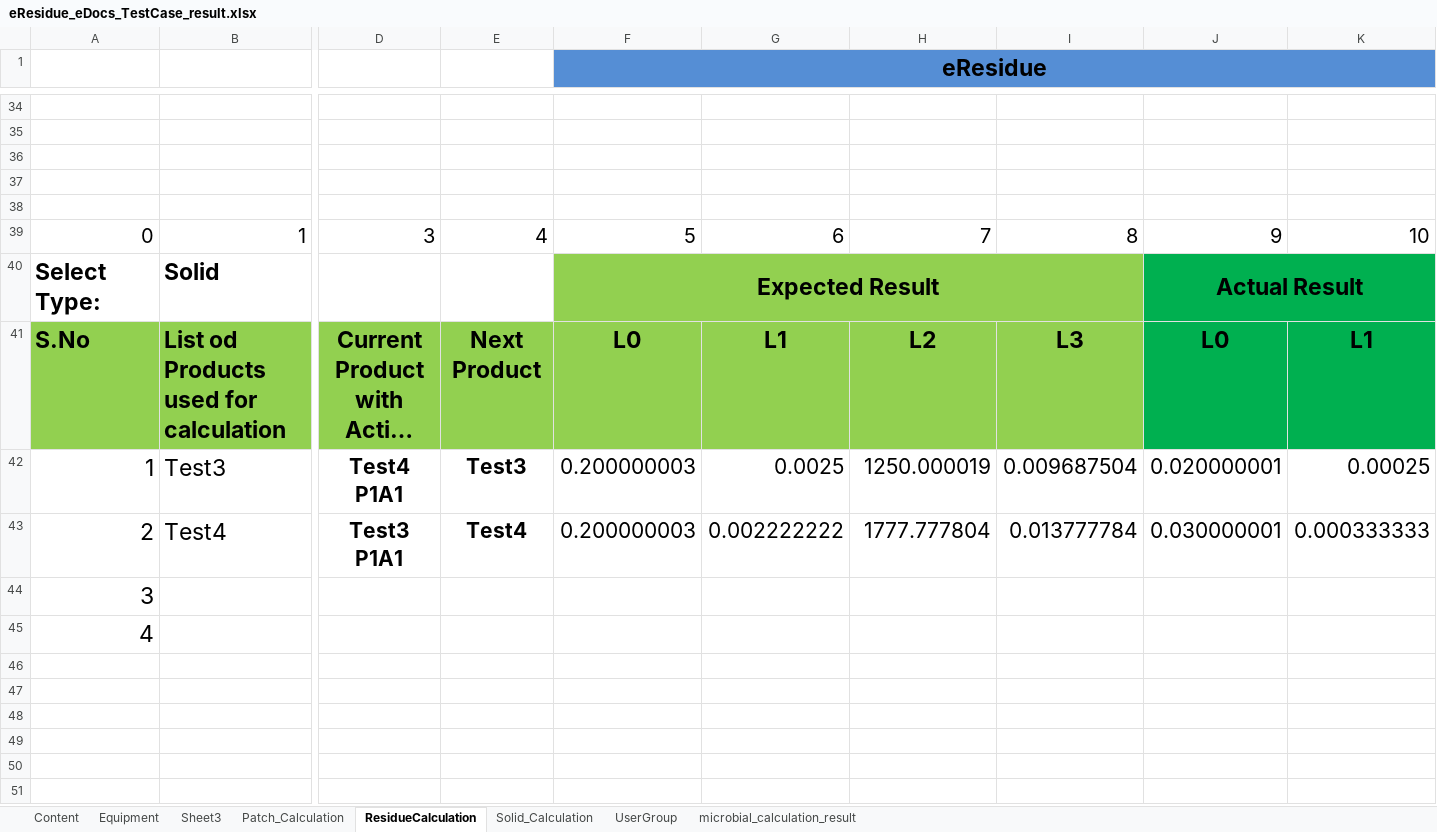
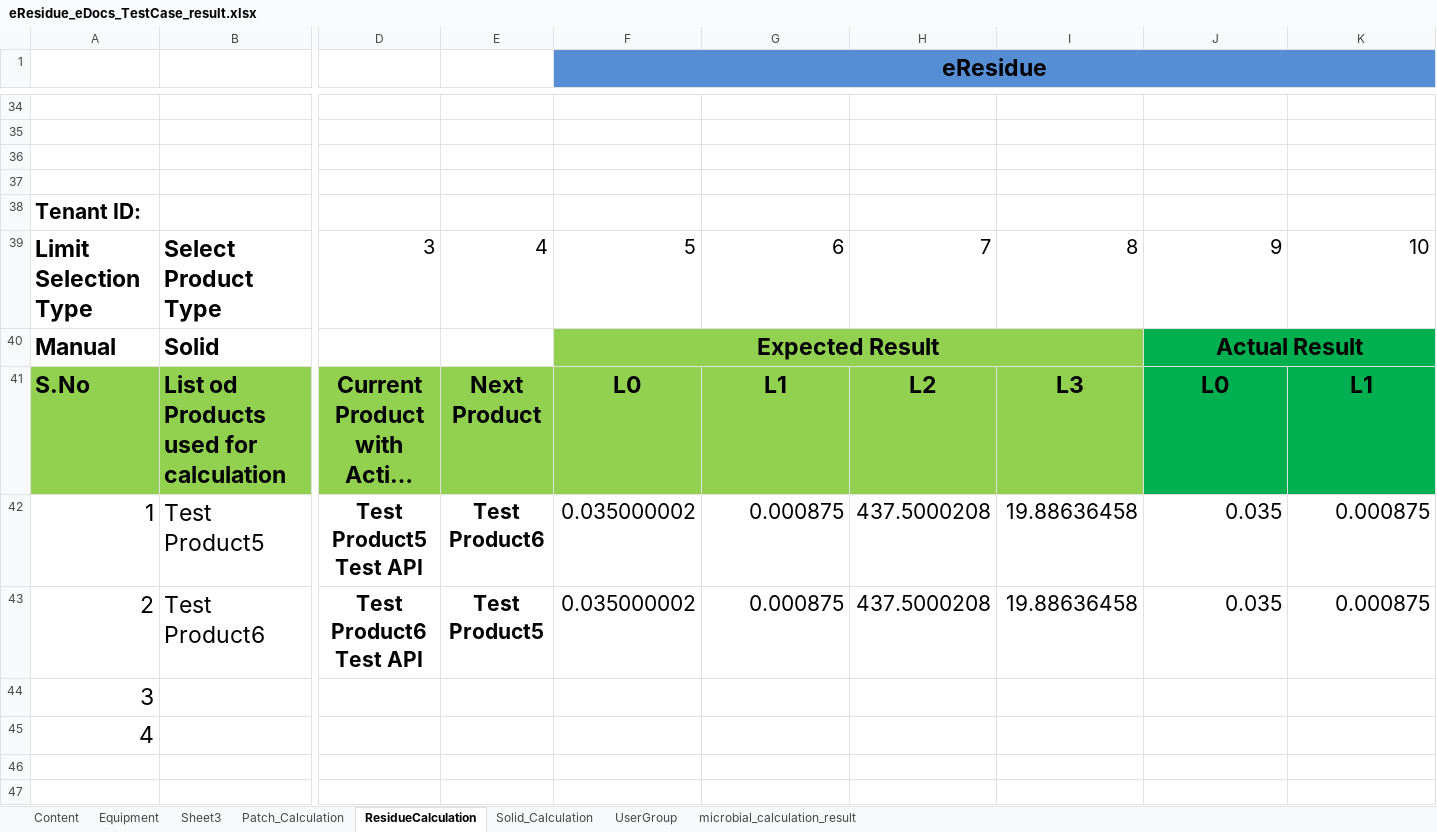
Before and after one commit to thiyagu13/CV-Docs, an Excel workbook: eResidue_CV_eDocs/src/Test Data/eResidue_eDocs_TestCase_result.xlsx, sheet ResidueCalculation, drawn as a sheet; only a part is shown, gaps mark what is left out; long unchanged cells end in …; values as stored, in another font and other column widths than the file's, no borders; removed rows and columns are numbered as before the commit, all else as after; rows hold the shown columns only; the diff names each change by its address in the sheet, - before the commit and + after, or states it on an @@ line.

```diff
--- a/eResidue_CV_eDocs/src/Test Data/eResidue_eDocs_TestCase_result.xlsx (sheet ResidueCalculation)
+++ b/eResidue_CV_eDocs/src/Test Data/eResidue_eDocs_TestCase_result.xlsx (sheet ResidueCalculation)
-A38: (empty)
+A38: Tenant ID:
-A39: 0
+A39: Limit Selection Type
-A39:B39 bold: off
+A39:B39 bold: on, text size: larger
-B39: 1
+B39: Select Product Type
-A40: Select Type:
+A40: Manual
-row 42: 1 | Test3 | Test4 P1A1 | Test3 | 0.200000003 | 0.0025 | 1250.000019 | 0.009687504 | 0.020000001 | 0.00025
-row 43: 2 | Test4 | Test3 P1A1 | Test4 | 0.200000003 | 0.002222222 | 1777.777804 | 0.013777784 | 0.030000001 | 0.000333333
-row 44: 3
+row 42: 1 | Test Product5 | Test Product5 Test API | Test Product6 | 0.035000002 | 0.000875 | 437.5000208 | 19.88636458 | 0.035 | 0.000875
+row 43: 2 | Test Product6 | Test Product6 Test API | Test Product5 | 0.035000002 | 0.000875 | 437.5000208 | 19.88636458 | 0.035 | 0.000875
-A44: 4
+A44: 3
-row 46: (empty)
-row 47: (empty)
-row 48: (empty)
+row 45: 4
+row 46: (empty)
+row 47: (empty)
```
Also changed, not shown: eResidue_CV_eDocs/bin/Test Data/eResidue_eDocs_TestCase.xlsx, eResidue_CV_eDocs/bin/Test Data/eResidue_eDocs_TestCase_result.xlsx, 12 other files.
